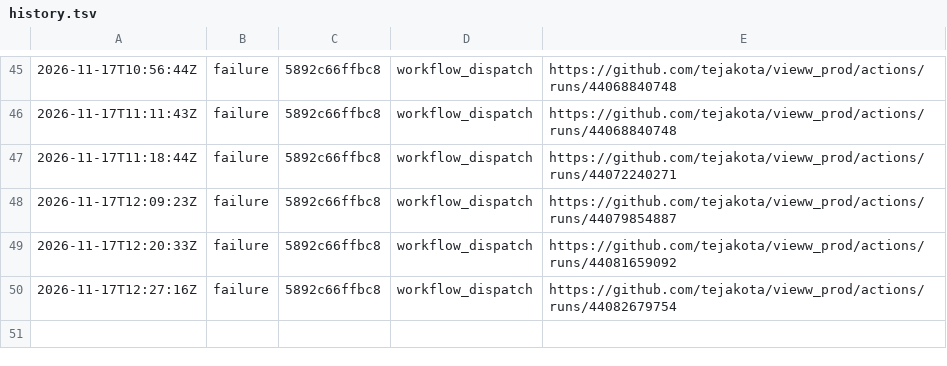
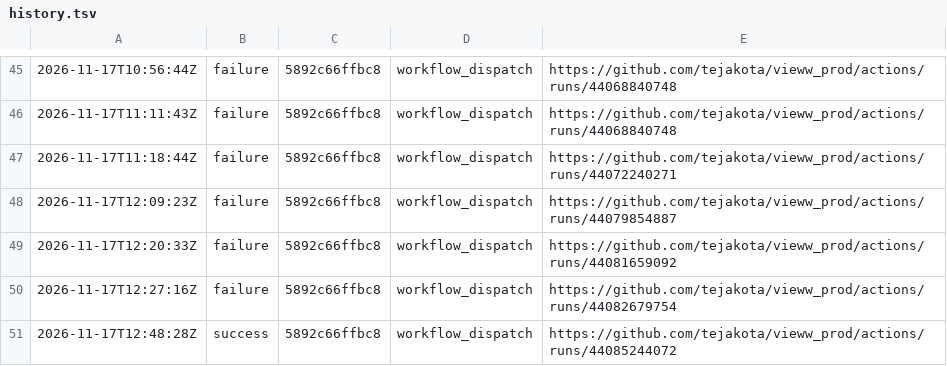
Before and after one commit to tejakota/vieww_prod, a TSV file: 2-devices/main/history.tsv, drawn as a sheet; only a part is shown, gaps mark what is left out; the diff names each change by its address in the sheet, - before the commit and + after, or states it on an @@ line.

Commit message:
2 · Devices (main @ 5892c66ffbc8): success

```diff
--- a/2-devices/main/history.tsv
+++ b/2-devices/main/history.tsv
+row 51: 2026-11-17T12:48:28Z | success | 5892c66ffbc8 | workflow_dispatch | https://github.com/tejakota/vieww_prod/actions/runs/44085244072
```
Also changed, not shown: 26 other files.
